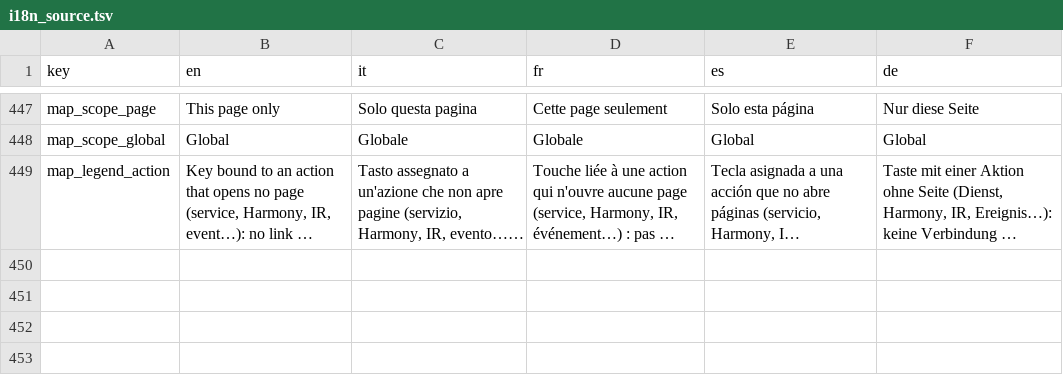
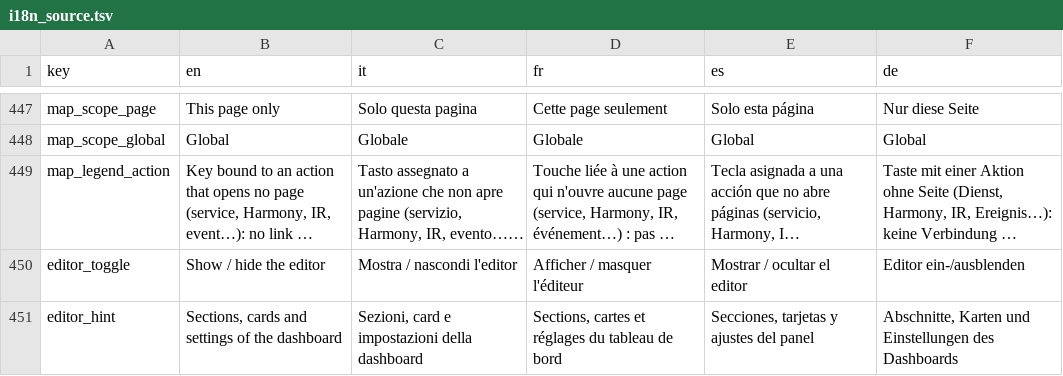
Before and after one commit to dvbit/ha-astrion-config-manager, a TSV file: astrion_config_manager/app/acm/static/i18n_source.tsv, drawn as a sheet; only a part is shown, gaps mark what is left out; long unchanged cells end in …; the diff names each change by its address in the sheet, - before the commit and + after, or states it on an @@ line.

```diff
--- a/astrion_config_manager/app/acm/static/i18n_source.tsv
+++ b/astrion_config_manager/app/acm/static/i18n_source.tsv
+row 450: editor_toggle | Show / hide the editor | Mostra / nascondi l'editor | Afficher / masquer l'éditeur | Mostrar / ocultar el editor | Editor ein-/ausblenden
+row 451: editor_hint | Sections, cards and settings of the dashboard | Sezioni, card e impostazioni della dashboard | Sections, cartes et réglages du tableau de bord | Secciones, tarjetas y ajustes del panel | Abschnitte, Karten und Einstellungen des Dashboards
```
Also changed, not shown: 10 other files.
